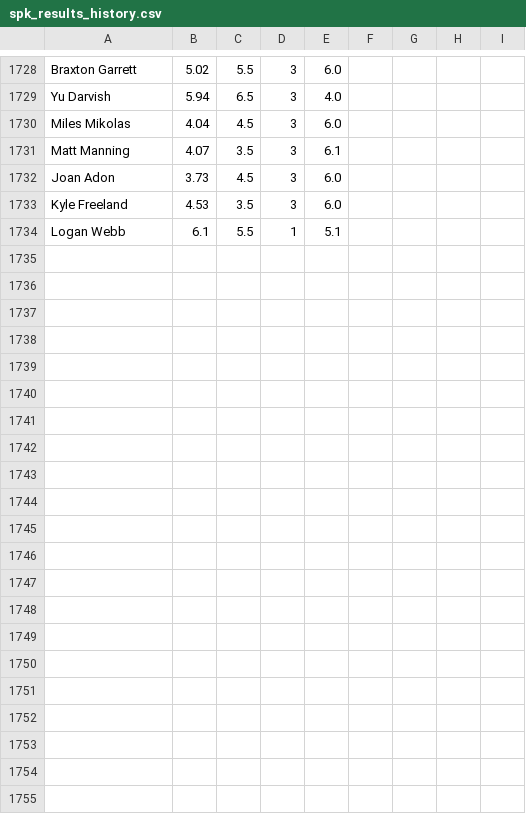
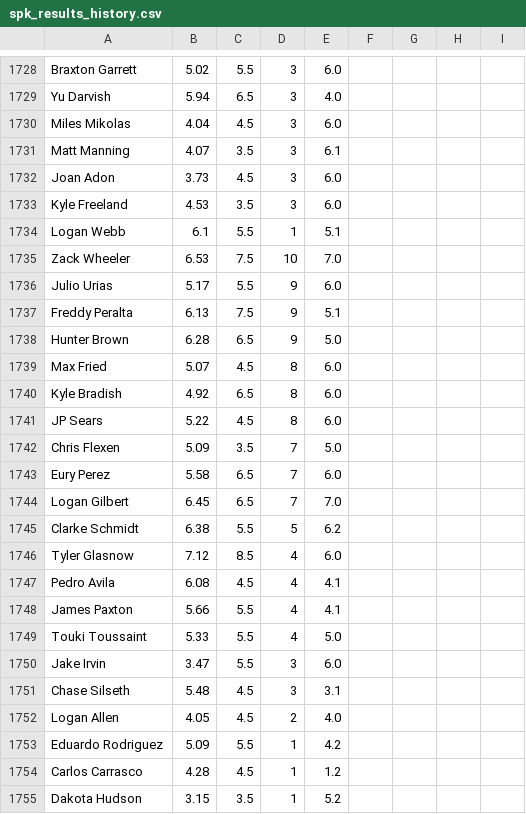
Before and after one commit to amaizehayes/sp-k-prediction-app, a CSV file: output/spk_results_history.csv, drawn as a sheet; only a part is shown, gaps mark what is left out.

```diff
--- a/output/spk_results_history.csv
+++ b/output/spk_results_history.csv
@@ -1734 +1734,22 @@ Kyle Freeland,4.53,3.5,3,6.0
 Logan Webb,6.1,5.5,1,5.1
+Zack Wheeler,6.53,7.5,10,7.0
+Julio Urias,5.17,5.5,9,6.0
+Freddy Peralta,6.13,7.5,9,5.1
+Hunter Brown,6.28,6.5,9,5.0
+Max Fried,5.07,4.5,8,6.0
+Kyle Bradish,4.92,6.5,8,6.0
+JP Sears,5.22,4.5,8,6.0
+Chris Flexen,5.09,3.5,7,5.0
+Eury Perez,5.58,6.5,7,6.0
+Logan Gilbert,6.45,6.5,7,7.0
+Clarke Schmidt,6.38,5.5,5,6.2
+Tyler Glasnow,7.12,8.5,4,6.0
+Pedro Avila,6.08,4.5,4,4.1
+James Paxton,5.66,5.5,4,4.1
+Touki Toussaint,5.33,5.5,4,5.0
+Jake Irvin,3.47,5.5,3,6.0
+Chase Silseth,5.48,4.5,3,3.1
+Logan Allen,4.05,4.5,2,4.0
+Eduardo Rodriguez,5.09,5.5,1,4.2
+Carlos Carrasco,4.28,4.5,1,1.2
+Dakota Hudson,3.15,3.5,1,5.2
```
Also changed, not shown: output/sp_log_2023.csv, spk_yesterday_results.csv.
